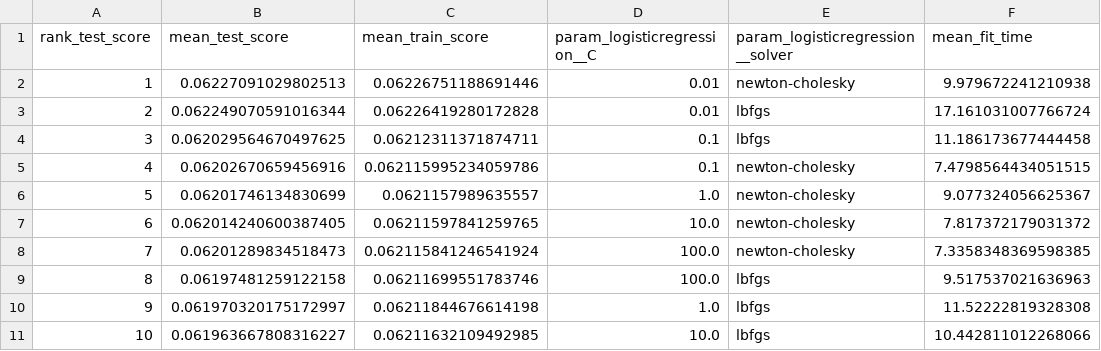
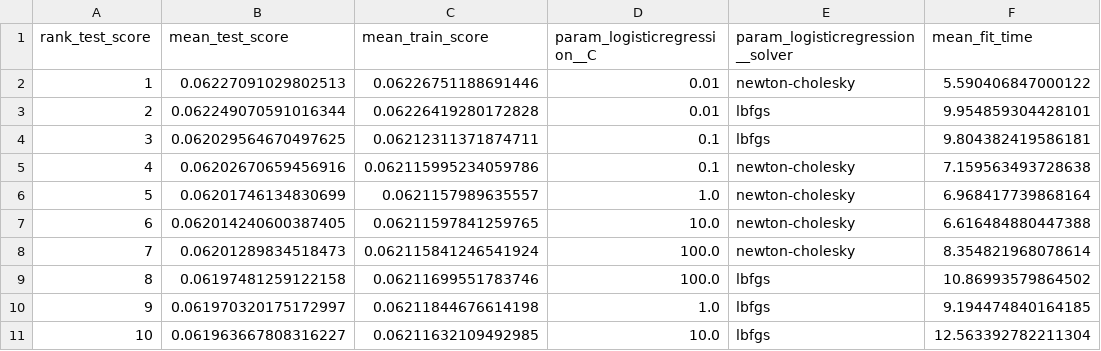
Before and after one commit to UBC-MDS/dsci522_group14, a CSV file: results/tables/model_table.csv, drawn as a sheet.

```diff
--- a/results/tables/model_table.csv
+++ b/results/tables/model_table.csv
@@ -1,11 +1,11 @@
 rank_test_score,mean_test_score,mean_train_score,param_logisticregression__C,param_logisticregression__solver,mean_fit_time
-1,0.06227091029802513,0.06226751188691446,0.01,newton-cholesky,9.979672241210938
-2,0.062249070591016344,0.06226419280172828,0.01,lbfgs,17.161031007766724
-3,0.062029564670497625,0.06212311371874711,0.1,lbfgs,11.186173677444458
-4,0.06202670659456916,0.062115995234059786,0.1,newton-cholesky,7.4798564434051515
-5,0.06201746134830699,0.0621157989635557,1.0,newton-cholesky,9.077324056625367
-6,0.062014240600387405,0.06211597841259765,10.0,newton-cholesky,7.817372179031372
-7,0.06201289834518473,0.062115841246541924,100.0,newton-cholesky,7.3358348369598385
-8,0.06197481259122158,0.06211699551783746,100.0,lbfgs,9.517537021636963
-9,0.061970320175172997,0.06211844676614198,1.0,lbfgs,11.52222819328308
-10,0.061963667808316227,0.06211632109492985,10.0,lbfgs,10.442811012268066
+1,0.06227091029802513,0.06226751188691446,0.01,newton-cholesky,5.590406847000122
+2,0.062249070591016344,0.06226419280172828,0.01,lbfgs,9.954859304428101
+3,0.062029564670497625,0.06212311371874711,0.1,lbfgs,9.804382419586181
+4,0.06202670659456916,0.062115995234059786,0.1,newton-cholesky,7.159563493728638
+5,0.06201746134830699,0.0621157989635557,1.0,newton-cholesky,6.968417739868164
+6,0.062014240600387405,0.06211597841259765,10.0,newton-cholesky,6.616484880447388
+7,0.06201289834518473,0.062115841246541924,100.0,newton-cholesky,8.354821968078614
+8,0.06197481259122158,0.06211699551783746,100.0,lbfgs,10.86993579864502
+9,0.061970320175172997,0.06211844676614198,1.0,lbfgs,9.194474840164185
+10,0.061963667808316227,0.06211632109492985,10.0,lbfgs,12.563392782211304
```
Also changed, not shown: 28 other files.
